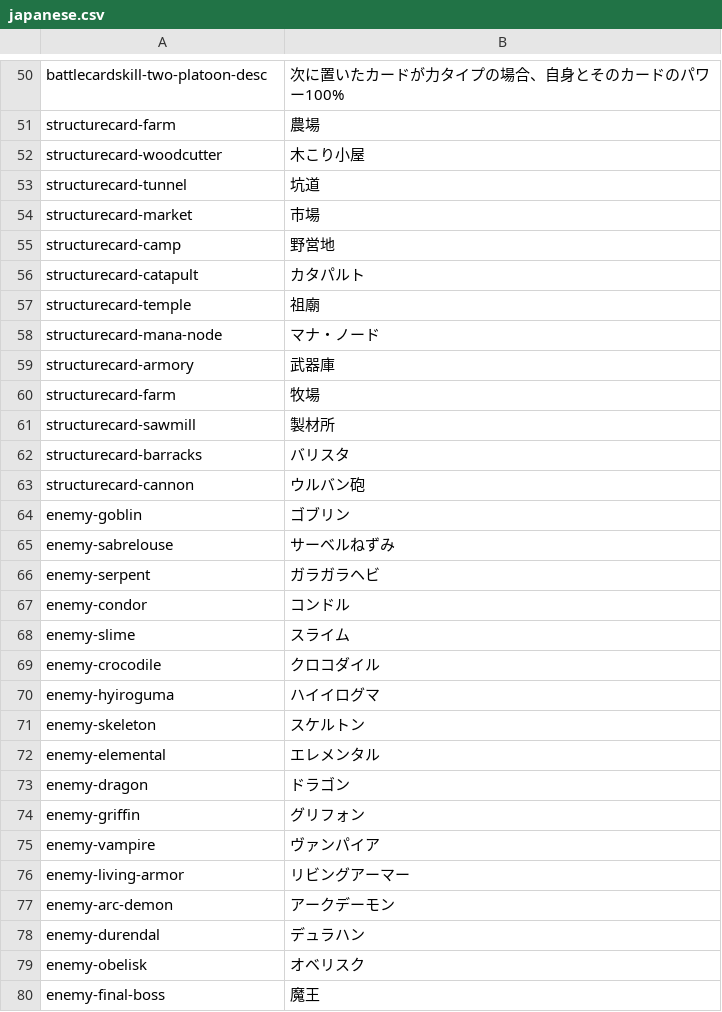
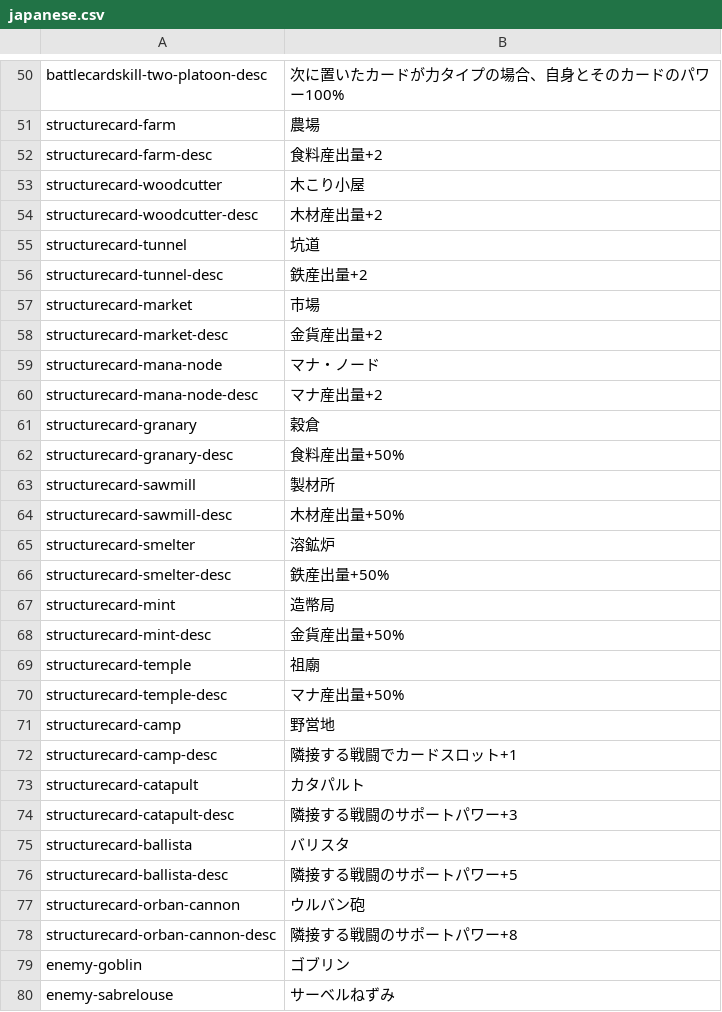
Before and after one commit to noppikinatta/ebitenginegamejam2025, a CSV file: asset/lang/japanese.csv, drawn as a sheet; only a part is shown, gaps mark what is left out; the shorter side is filled out with more unchanged rows.

```diff
--- a/asset/lang/japanese.csv
+++ b/asset/lang/japanese.csv
@@ -51,14 +51,29 @@ battlecardskill-two-platoon-desc, "次に置いたカードが力タイプの場
 structurecard-farm,"農場"
+structurecard-farm-desc, "食料産出量+2"
 structurecard-woodcutter,"木こり小屋"
+structurecard-woodcutter-desc, "木材産出量+2"
 structurecard-tunnel,"坑道"
+structurecard-tunnel-desc, "鉄産出量+2"
 structurecard-market,"市場"
+structurecard-market-desc, "金貨産出量+2"
+structurecard-mana-node,"マナ・ノード"
+structurecard-mana-node-desc, "マナ産出量+2"
+structurecard-granary,"穀倉"
+structurecard-granary-desc, "食料産出量+50%"
+structurecard-sawmill,"製材所"
+structurecard-sawmill-desc, "木材産出量+50%"
+structurecard-smelter,"溶鉱炉"
+structurecard-smelter-desc, "鉄産出量+50%"
+structurecard-mint,"造幣局"
+structurecard-mint-desc, "金貨産出量+50%"
+structurecard-temple,"祖廟"
+structurecard-temple-desc, "マナ産出量+50%"
 structurecard-camp,"野営地"
+structurecard-camp-desc, "隣接する戦闘でカードスロット+1"
 structurecard-catapult,"カタパルト"
-structurecard-temple,"祖廟"
-structurecard-mana-node,"マナ・ノード"
-structurecard-armory,"武器庫"
-structurecard-farm,"牧場"
-structurecard-sawmill,"製材所"
-structurecard-barracks,"バリスタ"
-structurecard-cannon,"ウルバン砲"
+structurecard-catapult-desc, "隣接する戦闘のサポートパワー+3"
+structurecard-ballista,"バリスタ"
+structurecard-ballista-desc, "隣接する戦闘のサポートパワー+5"
+structurecard-orban-cannon,"ウルバン砲"
+structurecard-orban-cannon-desc, "隣接する戦闘のサポートパワー+8"
 enemy-goblin,"ゴブリン"
```
Also changed, not shown: 4 other files.
